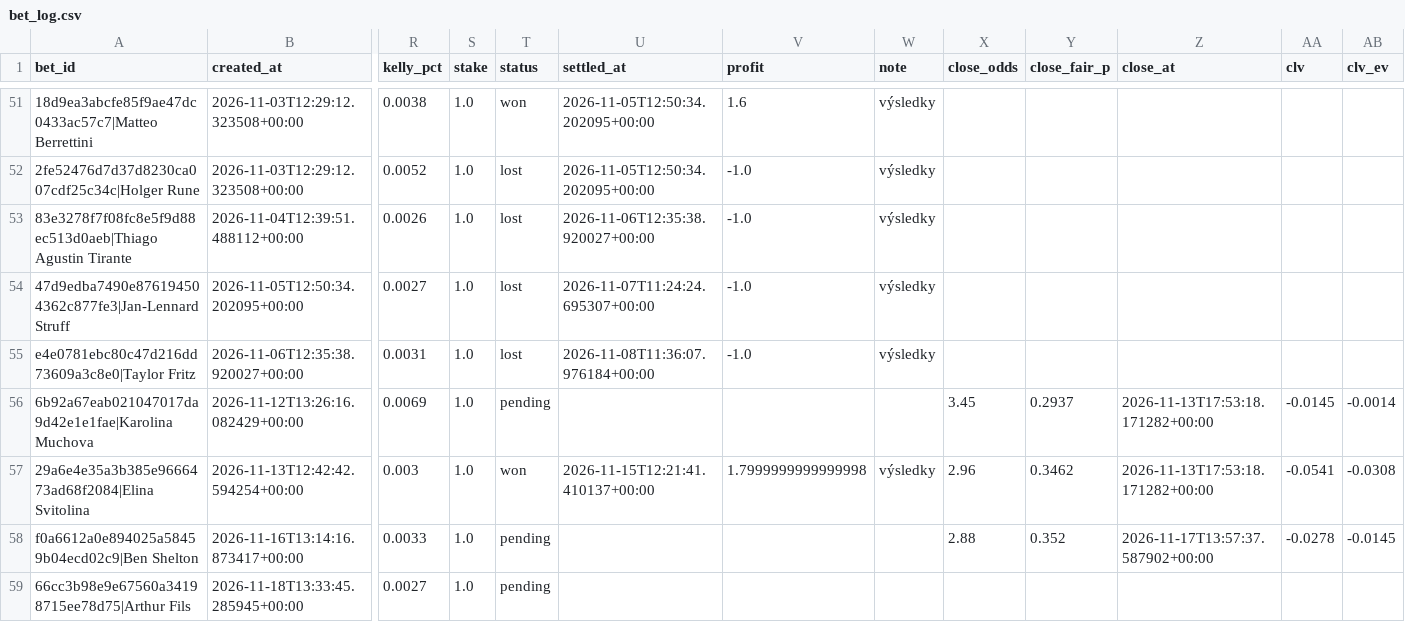
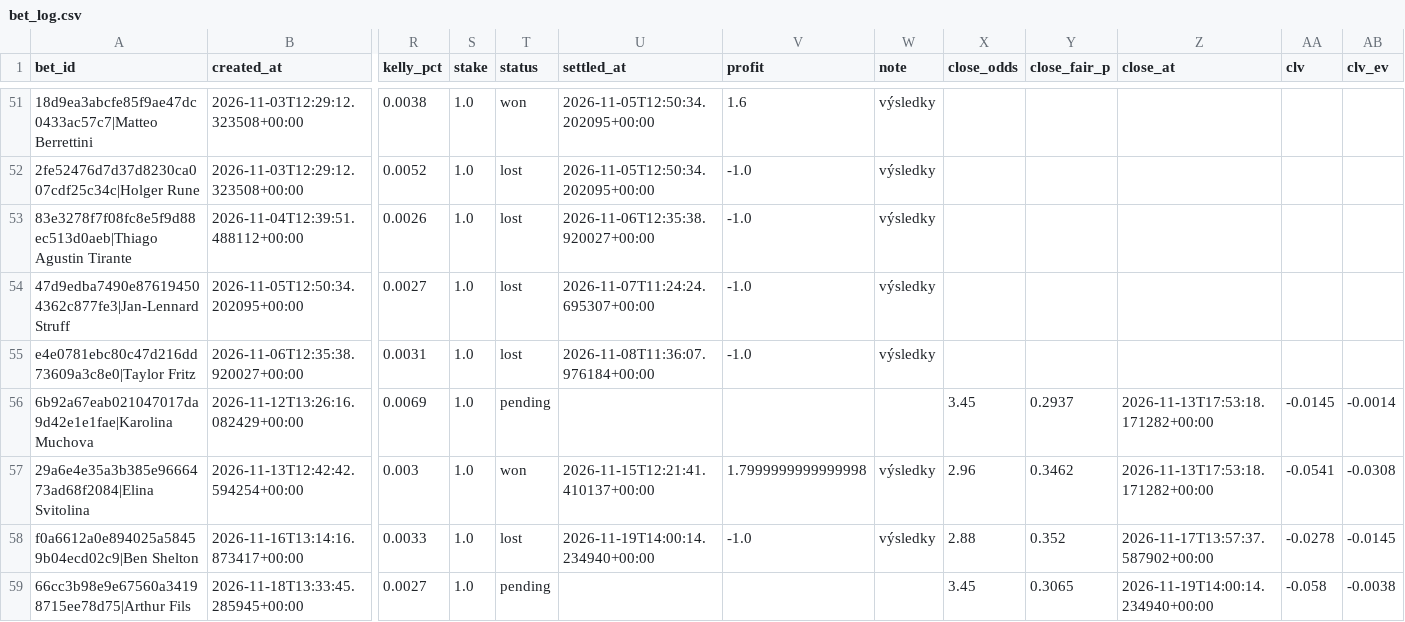
Before and after one commit to petermazgut10-del/tennis-predictor, a CSV file: state/bet_log.csv, drawn as a sheet; only a part is shown, gaps mark what is left out; the diff names each change by its address in the sheet, - before the commit and + after, or states it on an @@ line.

```diff
--- a/state/bet_log.csv
+++ b/state/bet_log.csv
-T58 (status): pending
+T58 (status): lost
-U58 (settled_at): (empty)
+U58 (settled_at): 2026-11-19T14:00:14.234940+00:00
-V58 (profit): (empty)
+V58 (profit): -1.0
-W58 (note): (empty)
+W58 (note): výsledky
-X59 (close_odds): (empty)
+X59 (close_odds): 3.45
-Y59 (close_fair_p): (empty)
+Y59 (close_fair_p): 0.3065
-Z59 (close_at): (empty)
+Z59 (close_at): 2026-11-19T14:00:14.234940+00:00
-AA59 (clv): (empty)
+AA59 (clv): -0.058
-AB59 (clv_ev): (empty)
+AB59 (clv_ev): -0.0038
```
Also changed, not shown: state/odds/2026-11.csv, 5 other files.
